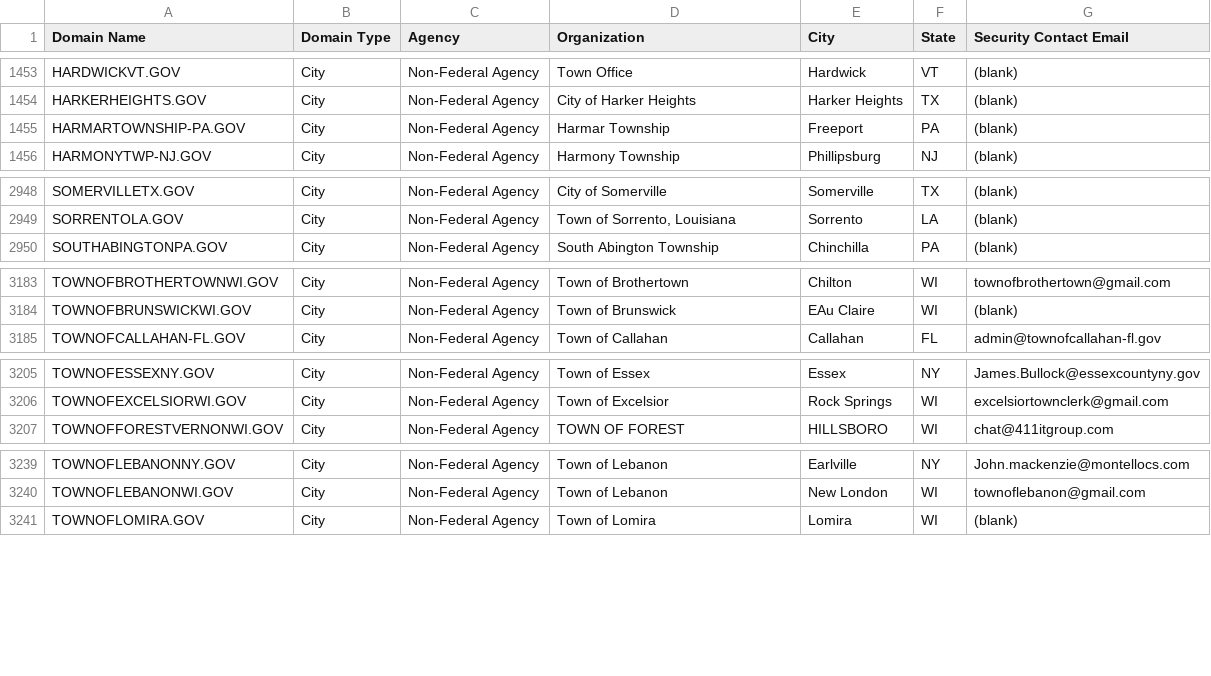
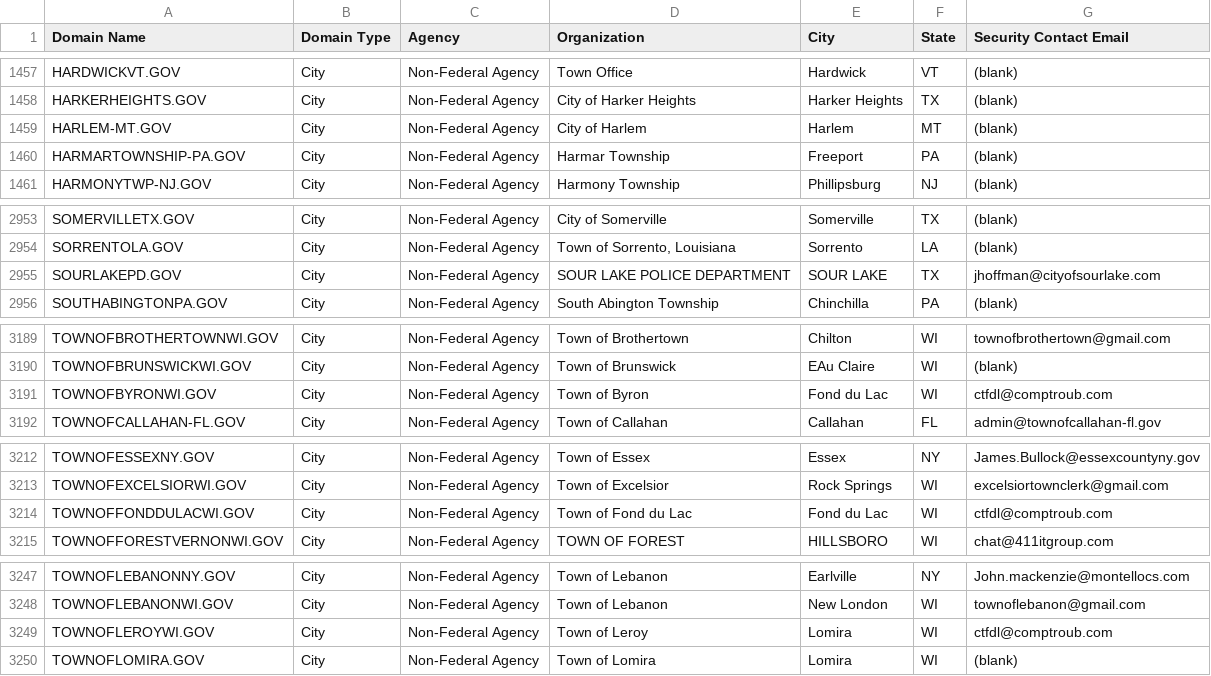
Before and after one commit to climber-girl/dotgov-data, a CSV file: current-full.csv, drawn as a sheet; only a part is shown, gaps mark what is left out; the diff covers the shown part only; the diff names each change by its address in the sheet, - before the commit and + after, or states it on an @@ line.

```diff
--- a/current-full.csv
+++ b/current-full.csv
+row 1459: HARLEM-MT.GOV | City | Non-Federal Agency | City of Harlem | Harlem | MT | (blank)
+row 2955: SOURLAKEPD.GOV | City | Non-Federal Agency | SOUR LAKE POLICE DEPARTMENT | SOUR LAKE | TX | jhoffman@cityofsourlake.com
+row 3191: TOWNOFBYRONWI.GOV | City | Non-Federal Agency | Town of Byron | Fond du Lac | WI | ctfdl@comptroub.com
+row 3214: TOWNOFFONDDULACWI.GOV | City | Non-Federal Agency | Town of Fond du Lac | Fond du Lac | WI | ctfdl@comptroub.com
+row 3249: TOWNOFLEROYWI.GOV | City | Non-Federal Agency | Town of Leroy | Lomira | WI | ctfdl@comptroub.com
```
Also changed, not shown: 10 added rows and 10 edited cells elsewhere in this file.
